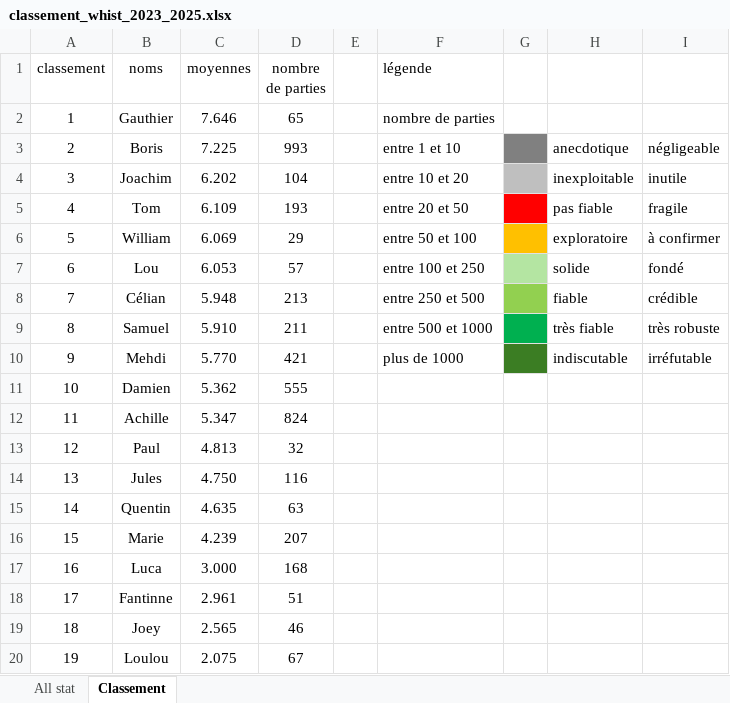
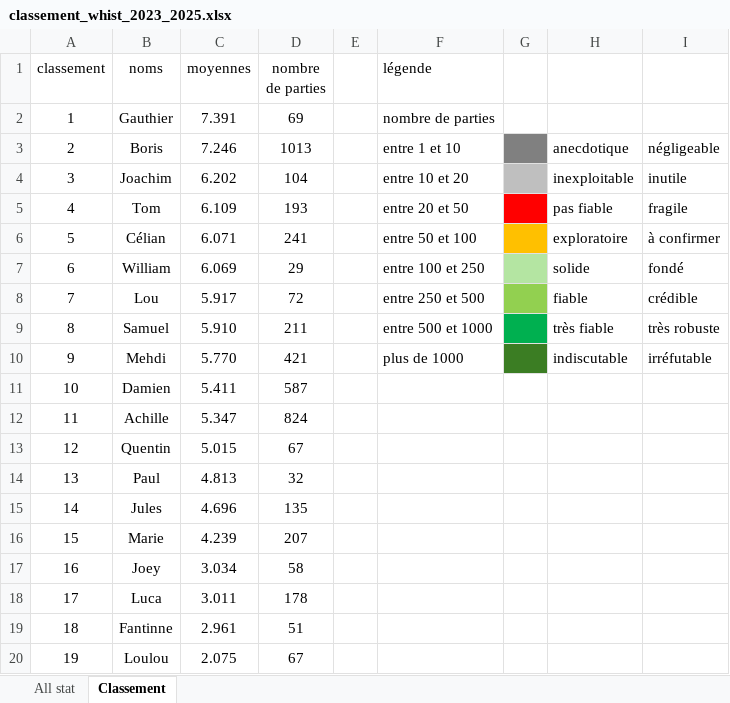
Before and after one commit to boris500/podium-quiz, an Excel workbook: classement_whist_2023_2025.xlsx, sheet Classement, drawn as a sheet; values as stored, in another font and other column widths than the file's, no borders; the diff names each change by its address in the sheet, - before the commit and + after, or states it on an @@ line.

```diff
--- a/classement_whist_2023_2025.xlsx (sheet Classement)
+++ b/classement_whist_2023_2025.xlsx (sheet Classement)
-C2 (moyennes): 7.646
+C2 (moyennes): 7.391
-D2 (nombre de parties): 65
+D2 (nombre de parties): 69
-C3 (moyennes): 7.225
+C3 (moyennes): 7.246
-D3 (nombre de parties): 993
+D3 (nombre de parties): 1013
-B6 (noms): William
+B6 (noms): Célian
-C6 (moyennes): 6.069
+C6 (moyennes): 6.071
-D6 (nombre de parties): 29
+D6 (nombre de parties): 241
-B7 (noms): Lou
+B7 (noms): William
-C7 (moyennes): 6.053
+C7 (moyennes): 6.069
-D7 (nombre de parties): 57
+D7 (nombre de parties): 29
-B8 (noms): Célian
+B8 (noms): Lou
-C8 (moyennes): 5.948
+C8 (moyennes): 5.917
-D8 (nombre de parties): 213
+D8 (nombre de parties): 72
-C11 (moyennes): 5.362
+C11 (moyennes): 5.411
-D11 (nombre de parties): 555
+D11 (nombre de parties): 587
-B13 (noms): Paul
+B13 (noms): Quentin
-C13 (moyennes): 4.813
+C13 (moyennes): 5.015
-D13 (nombre de parties): 32
+D13 (nombre de parties): 67
-B14 (noms): Jules
+B14 (noms): Paul
-C14 (moyennes): 4.750
+C14 (moyennes): 4.813
-D14 (nombre de parties): 116
+D14 (nombre de parties): 32
-B15 (noms): Quentin
+B15 (noms): Jules
-C15 (moyennes): 4.635
+C15 (moyennes): 4.696
-D15 (nombre de parties): 63
+D15 (nombre de parties): 135
-B17 (noms): Luca
+B17 (noms): Joey
-C17 (moyennes): 3.000
+C17 (moyennes): 3.034
-D17 (nombre de parties): 168
+D17 (nombre de parties): 58
-B18 (noms): Fantinne
+B18 (noms): Luca
-C18 (moyennes): 2.961
+C18 (moyennes): 3.011
-D18 (nombre de parties): 51
+D18 (nombre de parties): 178
-B19 (noms): Joey
+B19 (noms): Fantinne
-C19 (moyennes): 2.565
+C19 (moyennes): 2.961
-D19 (nombre de parties): 46
+D19 (nombre de parties): 51
```
Also changed, not shown: sheet All stat, formulas that keep their value.
